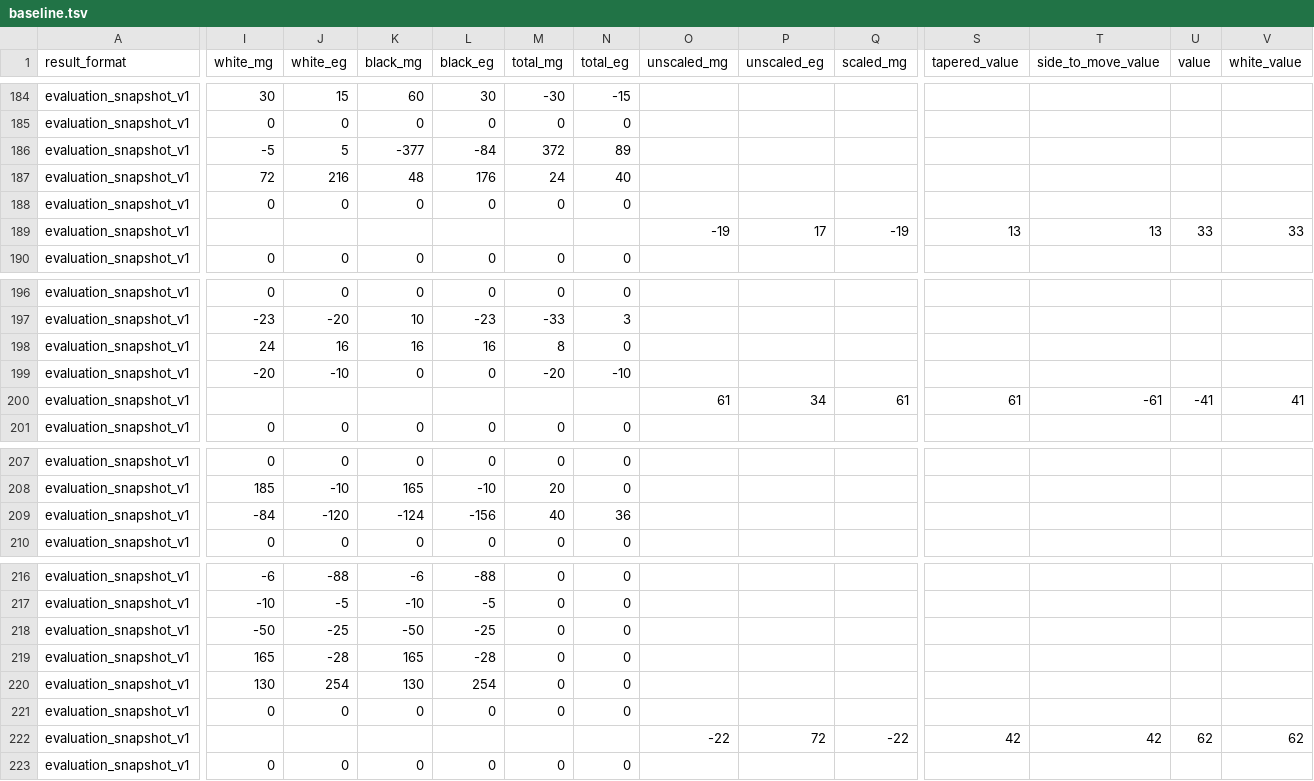
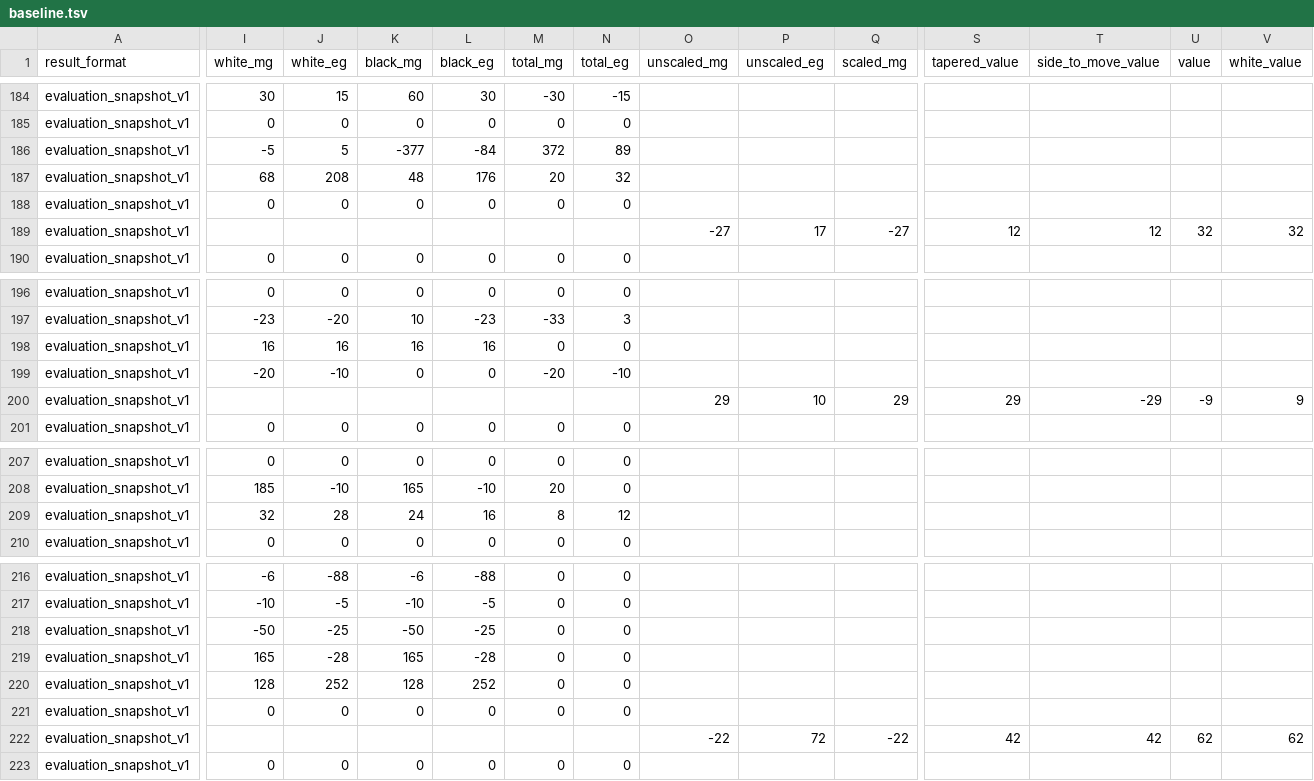
Before and after one commit to zm-bm/latrunculi, a TSV file: bench/eval/baseline.tsv, drawn as a sheet; only a part is shown, gaps mark what is left out; the diff covers the shown part only; the diff names each change by its address in the sheet, - before the commit and + after, or states it on an @@ line.

```diff
--- a/bench/eval/baseline.tsv
+++ b/bench/eval/baseline.tsv
-I187 (white_mg): 72
+I187 (white_mg): 68
-J187 (white_eg): 216
+J187 (white_eg): 208
-M187 (total_mg): 24
+M187 (total_mg): 20
-N187 (total_eg): 40
+N187 (total_eg): 32
-O189 (unscaled_mg): -19
+O189 (unscaled_mg): -27
-Q189 (scaled_mg): -19
+Q189 (scaled_mg): -27
-S189 (tapered_value): 13
+S189 (tapered_value): 12
-T189 (side_to_move_value): 13
+T189 (side_to_move_value): 12
-U189 (value): 33
+U189 (value): 32
-V189 (white_value): 33
+V189 (white_value): 32
-I198 (white_mg): 24
+I198 (white_mg): 16
-M198 (total_mg): 8
+M198 (total_mg): 0
-O200 (unscaled_mg): 61
+O200 (unscaled_mg): 29
-P200 (unscaled_eg): 34
+P200 (unscaled_eg): 10
-Q200 (scaled_mg): 61
+Q200 (scaled_mg): 29
-S200 (tapered_value): 61
+S200 (tapered_value): 29
-T200 (side_to_move_value): -61
+T200 (side_to_move_value): -29
-U200 (value): -41
+U200 (value): -9
-V200 (white_value): 41
+V200 (white_value): 9
-I209 (white_mg): -84
+I209 (white_mg): 32
-J209 (white_eg): -120
+J209 (white_eg): 28
-K209 (black_mg): -124
+K209 (black_mg): 24
-L209 (black_eg): -156
+L209 (black_eg): 16
-M209 (total_mg): 40
+M209 (total_mg): 8
-N209 (total_eg): 36
+N209 (total_eg): 12
-I220 (white_mg): 130
+I220 (white_mg): 128
-J220 (white_eg): 254
+J220 (white_eg): 252
-K220 (black_mg): 130
+K220 (black_mg): 128
-L220 (black_eg): 254
+L220 (black_eg): 252
```
Also changed, not shown: 73 edited cells elsewhere in this file, 3 other files.
